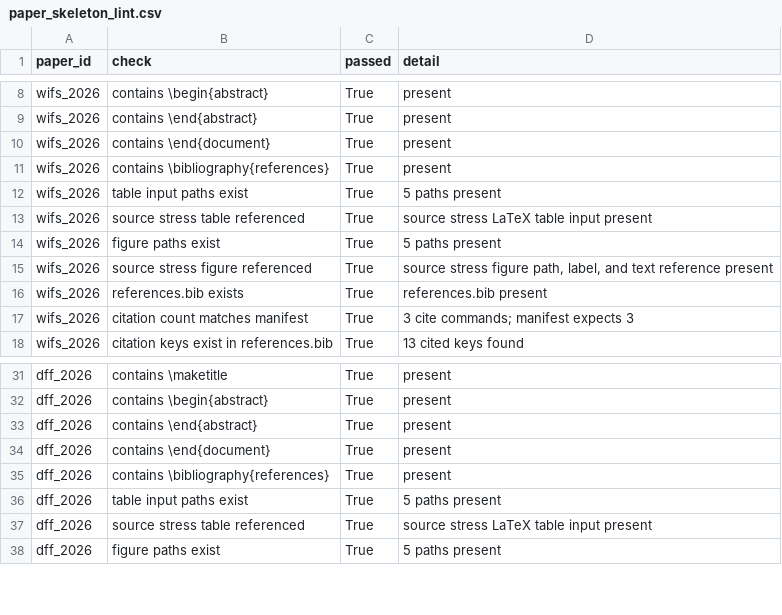
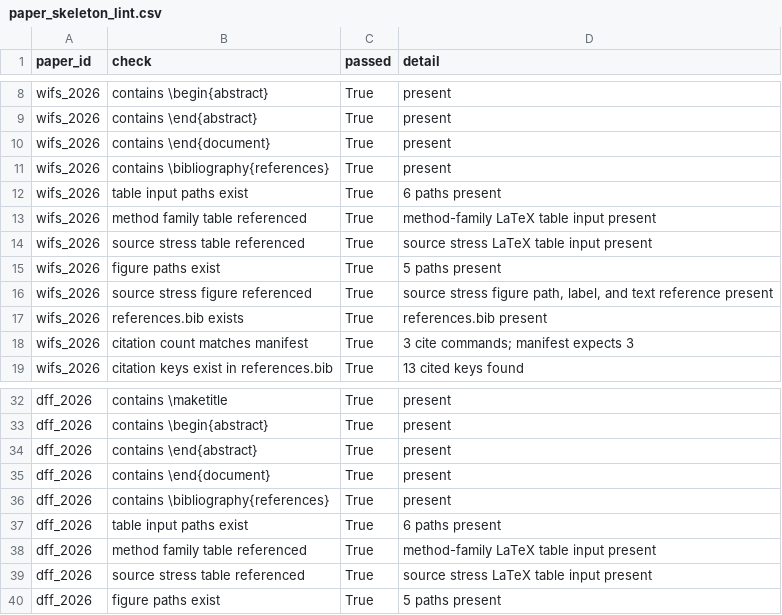
Before and after one commit to DrStrangel0ve/ai-image-forensics-comparison, a CSV file: reports/assets/paper_skeleton_lint.csv, drawn as a sheet; only a part is shown, gaps mark what is left out.

```diff
--- a/reports/assets/paper_skeleton_lint.csv
+++ b/reports/assets/paper_skeleton_lint.csv
@@ -11,3 +11,4 @@ wifs_2026,contains \end{document},True,present
 wifs_2026,contains \bibliography{references},True,present
-wifs_2026,table input paths exist,True,5 paths present
+wifs_2026,table input paths exist,True,6 paths present
+wifs_2026,method family table referenced,True,method-family LaTeX table input present
 wifs_2026,source stress table referenced,True,source stress LaTeX table input present
@@ -35,3 +36,4 @@ dff_2026,contains \end{document},True,present
 dff_2026,contains \bibliography{references},True,present
-dff_2026,table input paths exist,True,5 paths present
+dff_2026,table input paths exist,True,6 paths present
+dff_2026,method family table referenced,True,method-family LaTeX table input present
 dff_2026,source stress table referenced,True,source stress LaTeX table input present
```
Also changed, not shown: reports/assets/latex_tables/submission_latex_table_manifest.csv, reports/assets/submission_packet_manifest.csv, 19 other files.
